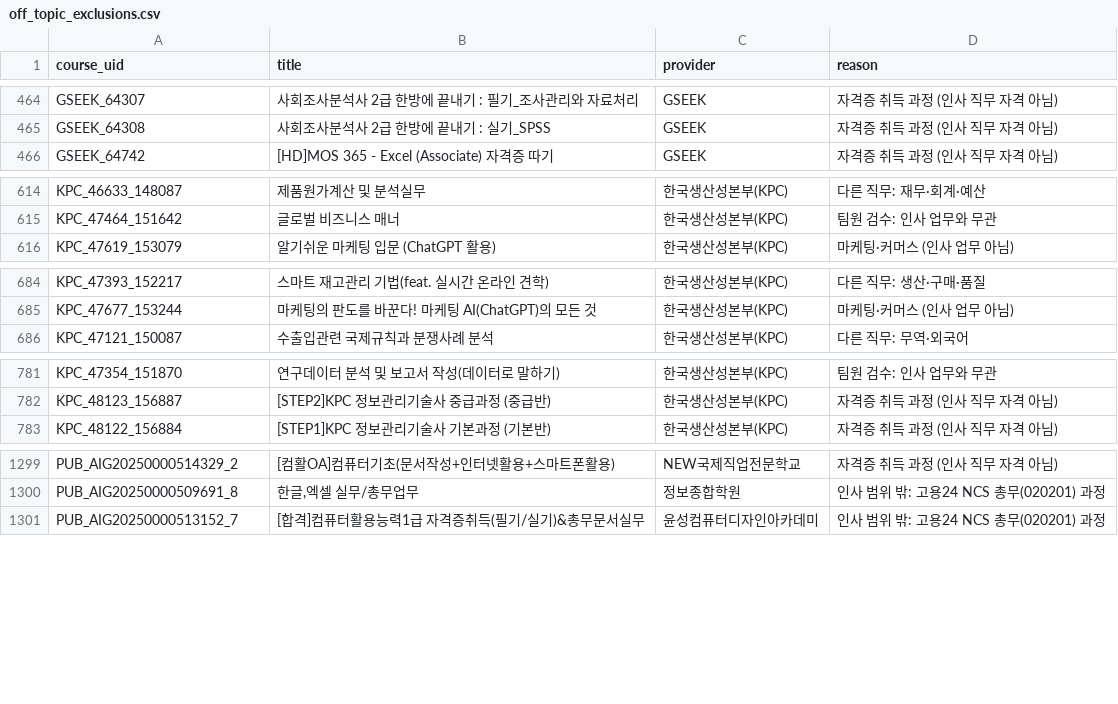
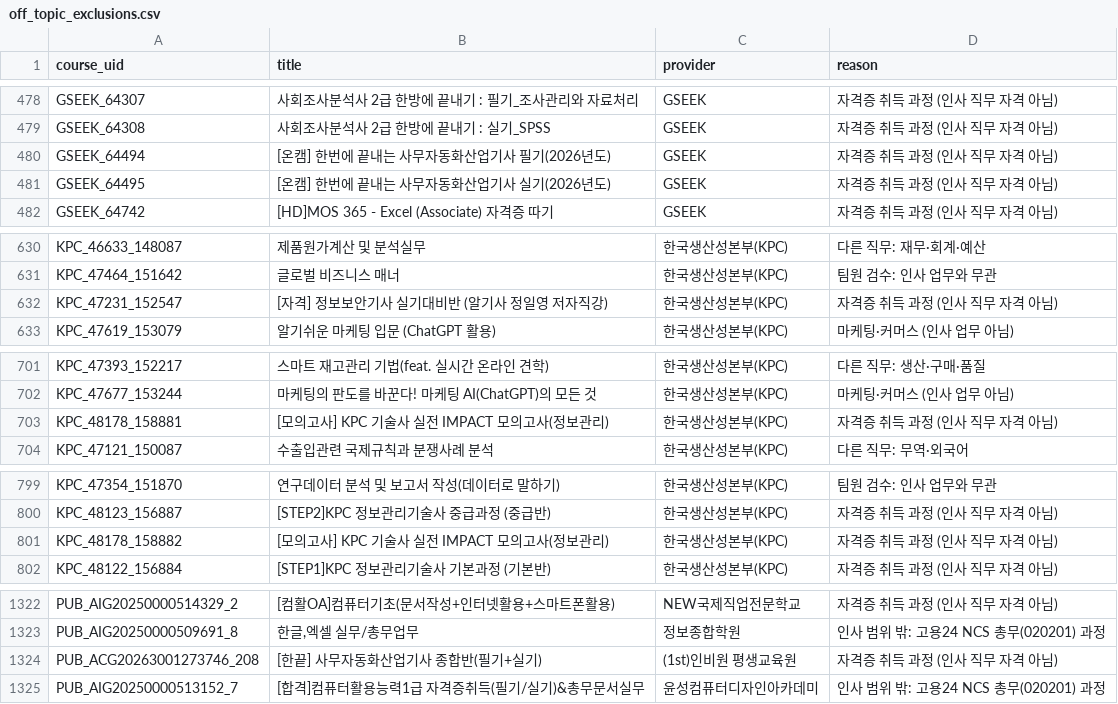
Before and after one commit to kimsaemi/edu-skill-gap, a CSV file: data/hr/processed/off_topic_exclusions.csv, drawn as a sheet; only a part is shown, gaps mark what is left out; the diff covers the shown part only; the diff names each change by its address in the sheet, - before the commit and + after, or states it on an @@ line.

```diff
--- a/data/hr/processed/off_topic_exclusions.csv
+++ b/data/hr/processed/off_topic_exclusions.csv
+row 480: GSEEK_64494 | [온캠] 한번에 끝내는 사무자동화산업기사 필기(2026년도) | GSEEK | 자격증 취득 과정 (인사 직무 자격 아님)
+row 481: GSEEK_64495 | [온캠] 한번에 끝내는 사무자동화산업기사 실기(2026년도) | GSEEK | 자격증 취득 과정 (인사 직무 자격 아님)
+row 632: KPC_47231_152547 | [자격] 정보보안기사 실기대비반 (알기사 정일영 저자직강) | 한국생산성본부(KPC) | 자격증 취득 과정 (인사 직무 자격 아님)
+row 703: KPC_48178_158881 | [모의고사] KPC 기술사 실전 IMPACT 모의고사(정보관리) | 한국생산성본부(KPC) | 자격증 취득 과정 (인사 직무 자격 아님)
+row 801: KPC_48178_158882 | [모의고사] KPC 기술사 실전 IMPACT 모의고사(정보관리) | 한국생산성본부(KPC) | 자격증 취득 과정 (인사 직무 자격 아님)
+row 1324: PUB_ACG20263001273746_208 | [한끝] 사무자동화산업기사 종합반(필기+실기) | (1st)인비원 평생교육원 | 자격증 취득 과정 (인사 직무 자격 아님)
```
Also changed, not shown: 18 added rows elsewhere in this file, data/hr/output/recommendation/task_course_recommendations_90.csv, 10 other files.
